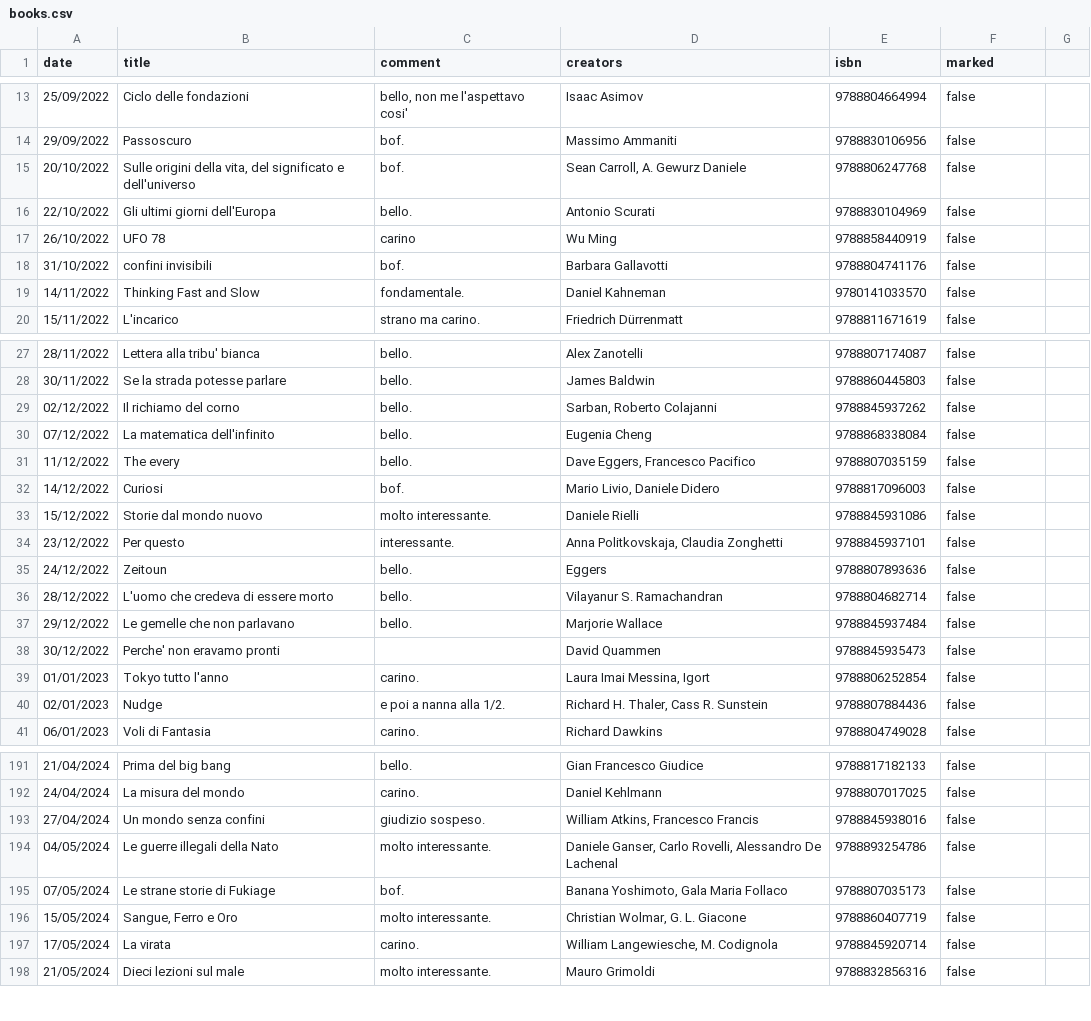
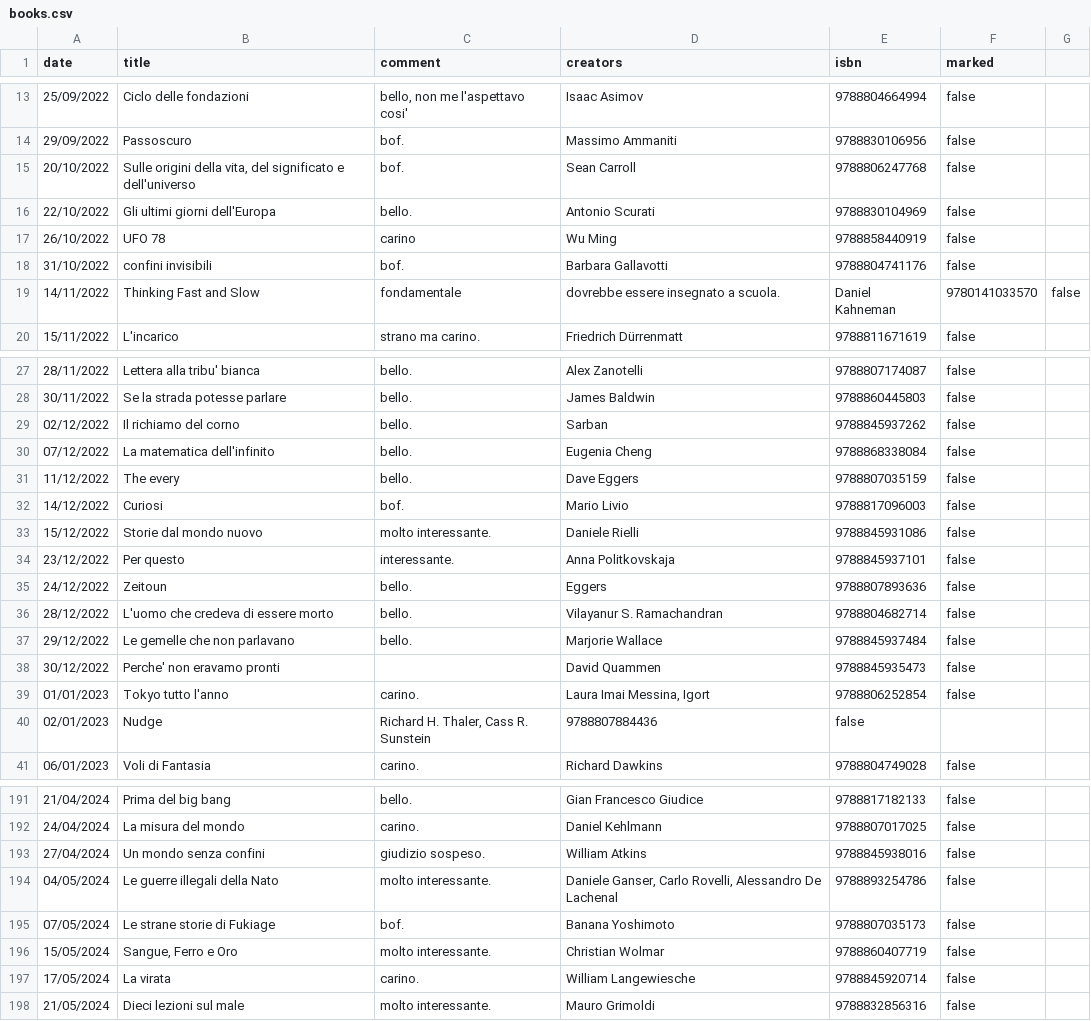
Before and after one commit to andreaiacono/books, a CSV file: data/books.csv, drawn as a sheet; only a part is shown, gaps mark what is left out; the diff covers the shown part only.

```diff
--- a/data/books.csv
+++ b/data/books.csv
@@ -14,3 +14,3 @@ date,title,comment,creators,isbn,marked
 29/09/2022,Passoscuro,bof.,Massimo Ammaniti,9788830106956,false
-20/10/2022,"Sulle origini della vita, del significato e dell'universo",bof.,"Sean Carroll, A. Gewurz Daniele",9788806247768,false
+20/10/2022,"Sulle origini della vita, del significato e dell'universo",bof.,"Sean Carroll",9788806247768,false
 22/10/2022,Gli ultimi giorni dell'Europa,bello.,Antonio Scurati,9788830104969,false
@@ -18,3 +18,3 @@ date,title,comment,creators,isbn,marked
 31/10/2022,confini invisibili,bof.,Barbara Gallavotti,9788804741176,false
-14/11/2022,Thinking Fast and Slow,fondamentale.,Daniel Kahneman,9780141033570,false
+14/11/2022,Thinking Fast and Slow,fondamentale, dovrebbe essere insegnato a scuola.,Daniel Kahneman,9780141033570,false
 15/11/2022,L'incarico,strano ma carino.,Friedrich Dürrenmatt,9788811671619,false
@@ -28,8 +28,8 @@ date,title,comment,creators,isbn,marked
 30/11/2022,Se la strada potesse parlare,bello.,James Baldwin,9788860445803,false
-02/12/2022,Il richiamo del corno,bello.,"Sarban, Roberto Colajanni",9788845937262,false
+02/12/2022,Il richiamo del corno,bello.,"Sarban",9788845937262,false
 07/12/2022,La matematica dell'infinito,bello.,Eugenia Cheng,9788868338084,false
-11/12/2022,The every,bello.,"Dave Eggers, Francesco Pacifico",9788807035159,false
-14/12/2022,Curiosi,bof.,"Mario Livio, Daniele Didero",9788817096003,false
+11/12/2022,The every,bello.,"Dave Eggers",9788807035159,false
+14/12/2022,Curiosi,bof.,"Mario Livio",9788817096003,false
 15/12/2022,Storie dal mondo nuovo,molto interessante.,Daniele Rielli,9788845931086,false
-23/12/2022,Per questo,interessante.,"Anna Politkovskaja, Claudia Zonghetti",9788845937101,false
+23/12/2022,Per questo,interessante.,"Anna Politkovskaja",9788845937101,false
 24/12/2022,Zeitoun,bello.,Eggers,9788807893636,false
@@ -39,3 +39,3 @@ date,title,comment,creators,isbn,marked
 01/01/2023,Tokyo tutto l'anno,carino.,"Laura Imai Messina, Igort",9788806252854,false
-02/01/2023,Nudge,e poi a nanna alla 1/2.,"Richard H. Thaler, Cass R. Sunstein",9788807884436,false
+02/01/2023,Nudge,"Richard H. Thaler, Cass R. Sunstein",9788807884436,false
 06/01/2023,Voli di Fantasia,carino.,Richard Dawkins,9788804749028,false
@@ -192,7 +192,7 @@ date,title,comment,creators,isbn,marked
 24/04/2024,La misura del mondo,carino.,Daniel Kehlmann,9788807017025,false
-27/04/2024,Un mondo senza confini,giudizio sospeso.,"William Atkins, Francesco Francis",9788845938016,false
+27/04/2024,Un mondo senza confini,giudizio sospeso.,"William Atkins",9788845938016,false
 04/05/2024,Le guerre illegali della Nato,molto interessante.,"Daniele Ganser, Carlo Rovelli, Alessandro De Lachenal",9788893254786,false
-07/05/2024,Le strane storie di Fukiage,bof.,"Banana Yoshimoto, Gala Maria Follaco",9788807035173,false
-15/05/2024,"Sangue, Ferro e Oro",molto interessante.,"Christian Wolmar, G. L. Giacone",9788860407719,false
-17/05/2024,La virata,carino.,"William Langewiesche, M. Codignola",9788845920714,false
+07/05/2024,Le strane storie di Fukiage,bof.,"Banana Yoshimoto",9788807035173,false
+15/05/2024,"Sangue, Ferro e Oro",molto interessante.,"Christian Wolmar",9788860407719,false
+17/05/2024,La virata,carino.,"William Langewiesche",9788845920714,false
 21/05/2024,Dieci lezioni sul male,molto interessante.,Mauro Grimoldi,9788832856316,false
```
Also changed, not shown: 13 edited cells elsewhere in this file, 2 other files.
